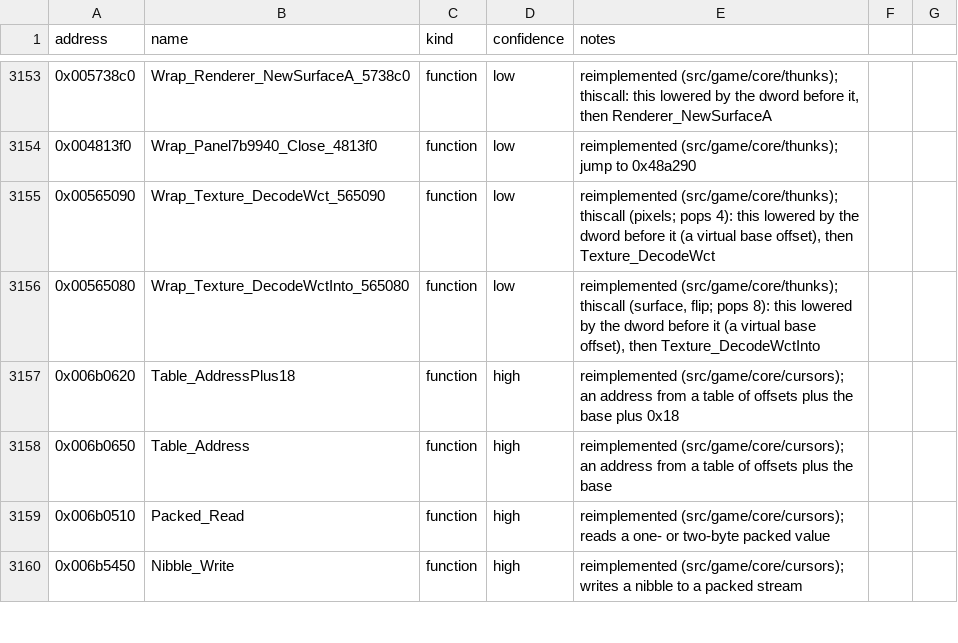
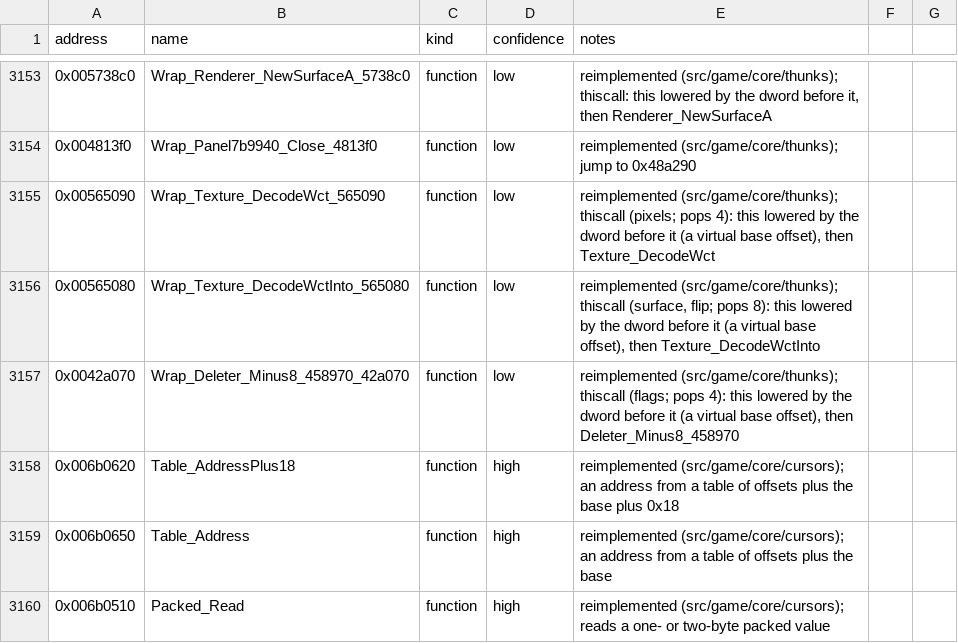
Before and after one commit to Noklef/TPW, a CSV file: re/symbols.csv, drawn as a sheet; only a part is shown, gaps mark what is left out; the shorter side is filled out with more unchanged rows; the diff names each change by its address in the sheet, - before the commit and + after, or states it on an @@ line.

```diff
--- a/re/symbols.csv
+++ b/re/symbols.csv
+row 3157: 0x0042a070 | Wrap_Deleter_Minus8_458970_42a070 | function | low | reimplemented (src/game/core/thunks); thiscall (flags; pops 4): this lowered by the dword before it (a virtual base offset), then Deleter_Minus8_458970
```
Also changed, not shown: 4 other files.
